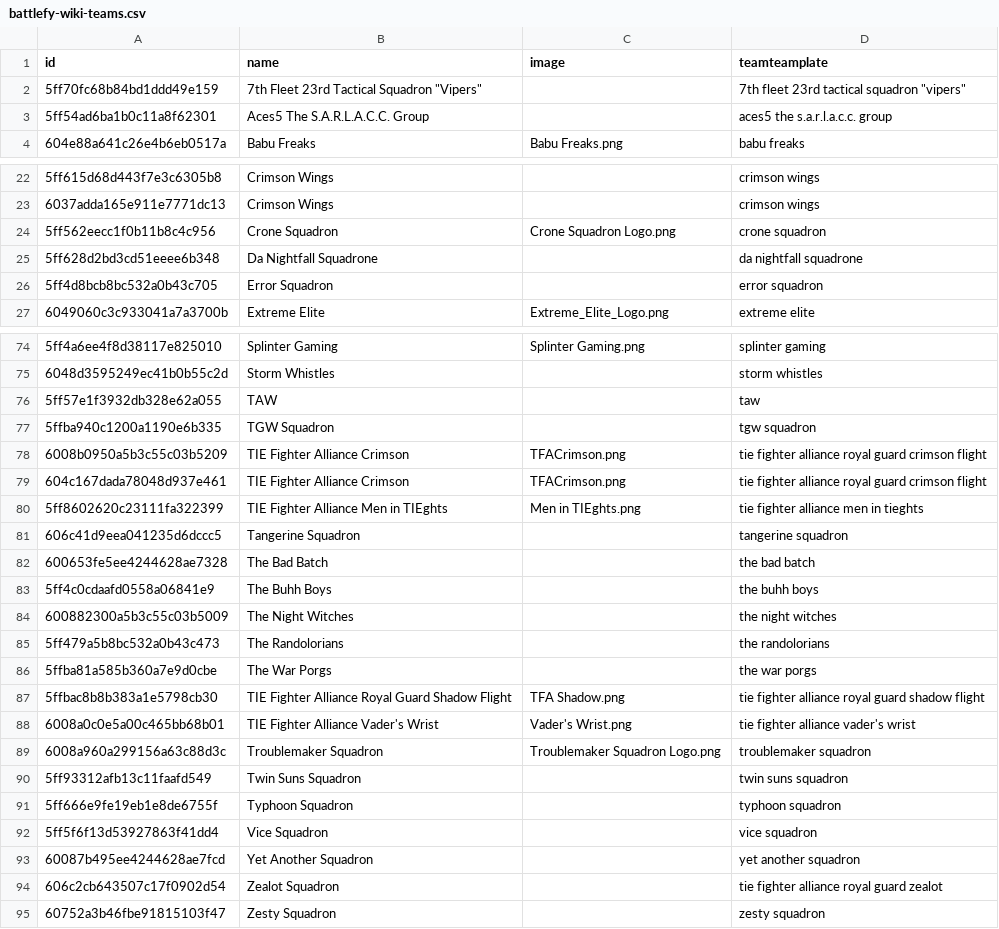
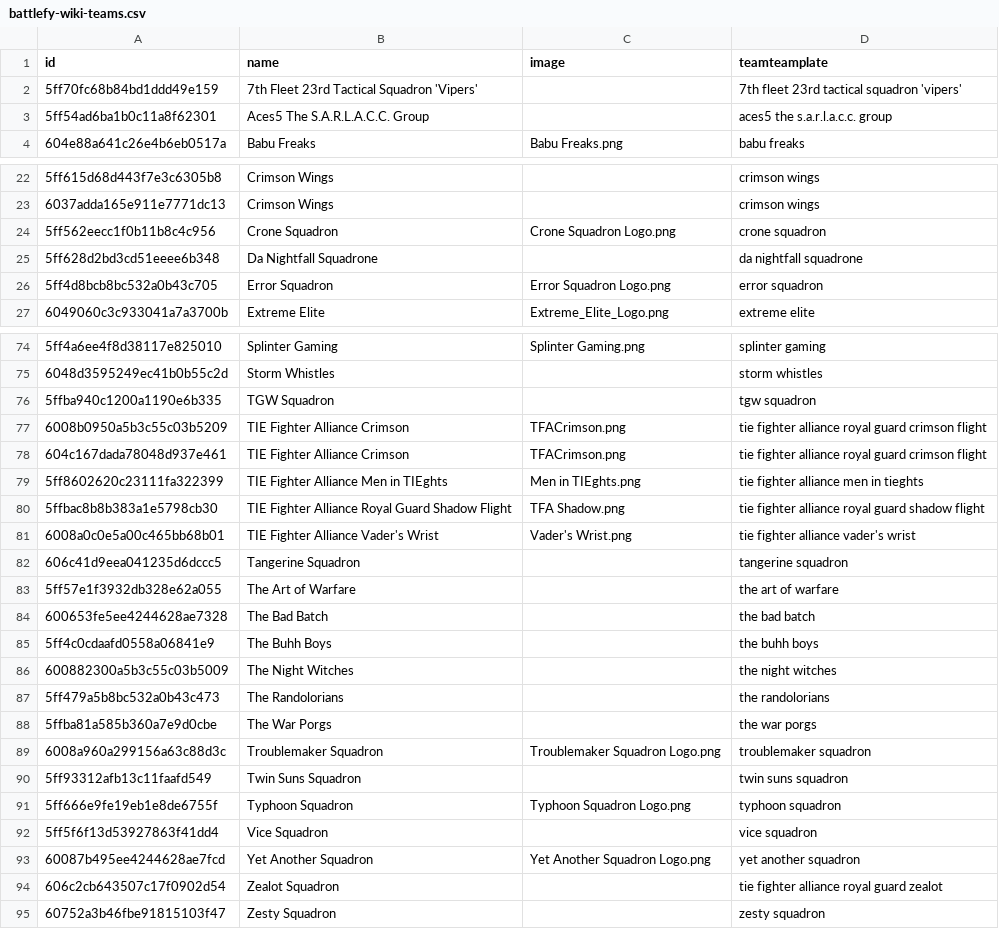
Before and after one commit to moff-wildfire/sws-battlefy, a CSV file: battlefy-wiki-teams.csv, drawn as a sheet; only a part is shown, gaps mark what is left out; the diff covers the shown part only.

Commit message:
added more logos

```diff
--- a/battlefy-wiki-teams.csv
+++ b/battlefy-wiki-teams.csv
@@ -1,3 +1,3 @@
 id,name,image,teamteamplate
-5ff70fc68b84bd1ddd49e159,"7th Fleet 23rd Tactical Squadron ""Vipers""",,"7th fleet 23rd tactical squadron ""vipers"""
+5ff70fc68b84bd1ddd49e159,7th Fleet 23rd Tactical Squadron 'Vipers',,7th fleet 23rd tactical squadron 'vipers'
 5ff54ad6ba1b0c11a8f62301,Aces5 The S.A.R.L.A.C.C. Group,,aces5 the s.a.r.l.a.c.c. group
@@ -25,3 +25,3 @@ id,name,image,teamteamplate
 5ff628d2bd3cd51eeee6b348,Da Nightfall Squadrone,,da nightfall squadrone
-5ff4d8bcb8bc532a0b43c705,Error Squadron,,error squadron
+5ff4d8bcb8bc532a0b43c705,Error Squadron,Error Squadron Logo.png,error squadron
 6049060c3c933041a7a3700b,Extreme Elite,Extreme_Elite_Logo.png,extreme elite
@@ -75,3 +75,2 @@ id,name,image,teamteamplate
 6048d3595249ec41b0b55c2d,Storm Whistles,,storm whistles
-5ff57e1f3932db328e62a055,TAW,,taw
 5ffba940c1200a1190e6b335,TGW Squadron,,tgw squadron
@@ -80,3 +79,6 @@ id,name,image,teamteamplate
 5ff8602620c23111fa322399,TIE Fighter Alliance Men in TIEghts,Men in TIEghts.png,tie fighter alliance men in tieghts
+5ffbac8b8b383a1e5798cb30,TIE Fighter Alliance Royal Guard Shadow Flight,TFA Shadow.png,tie fighter alliance royal guard shadow flight
+6008a0c0e5a00c465bb68b01,TIE Fighter Alliance Vader's Wrist,Vader's Wrist.png,tie fighter alliance vader's wrist
 606c41d9eea041235d6dccc5,Tangerine Squadron,,tangerine squadron
+5ff57e1f3932db328e62a055,The Art of Warfare,,the art of warfare
 600653fe5ee4244628ae7328,The Bad Batch,,the bad batch
@@ -86,9 +88,7 @@ id,name,image,teamteamplate
 5ffba81a585b360a7e9d0cbe,The War Porgs,,the war porgs
-5ffbac8b8b383a1e5798cb30,TIE Fighter Alliance Royal Guard Shadow Flight,TFA Shadow.png,tie fighter alliance royal guard shadow flight
-6008a0c0e5a00c465bb68b01,TIE Fighter Alliance Vader's Wrist,Vader's Wrist.png,tie fighter alliance vader's wrist
 6008a960a299156a63c88d3c,Troublemaker Squadron,Troublemaker Squadron Logo.png,troublemaker squadron
 5ff93312afb13c11faafd549,Twin Suns Squadron,,twin suns squadron
-5ff666e9fe19eb1e8de6755f,Typhoon Squadron,,typhoon squadron
+5ff666e9fe19eb1e8de6755f,Typhoon Squadron,Typhoon Squadron Logo.png,typhoon squadron
 5ff5f6f13d53927863f41dd4,Vice Squadron,,vice squadron
-60087b495ee4244628ae7fcd,Yet Another Squadron,,yet another squadron
+60087b495ee4244628ae7fcd,Yet Another Squadron,Yet Another Squadron Logo.png,yet another squadron
 606c2cb643507c17f0902d54,Zealot Squadron,,tie fighter alliance royal guard zealot
```
Also changed, not shown: 1 edited cell elsewhere in this file.
